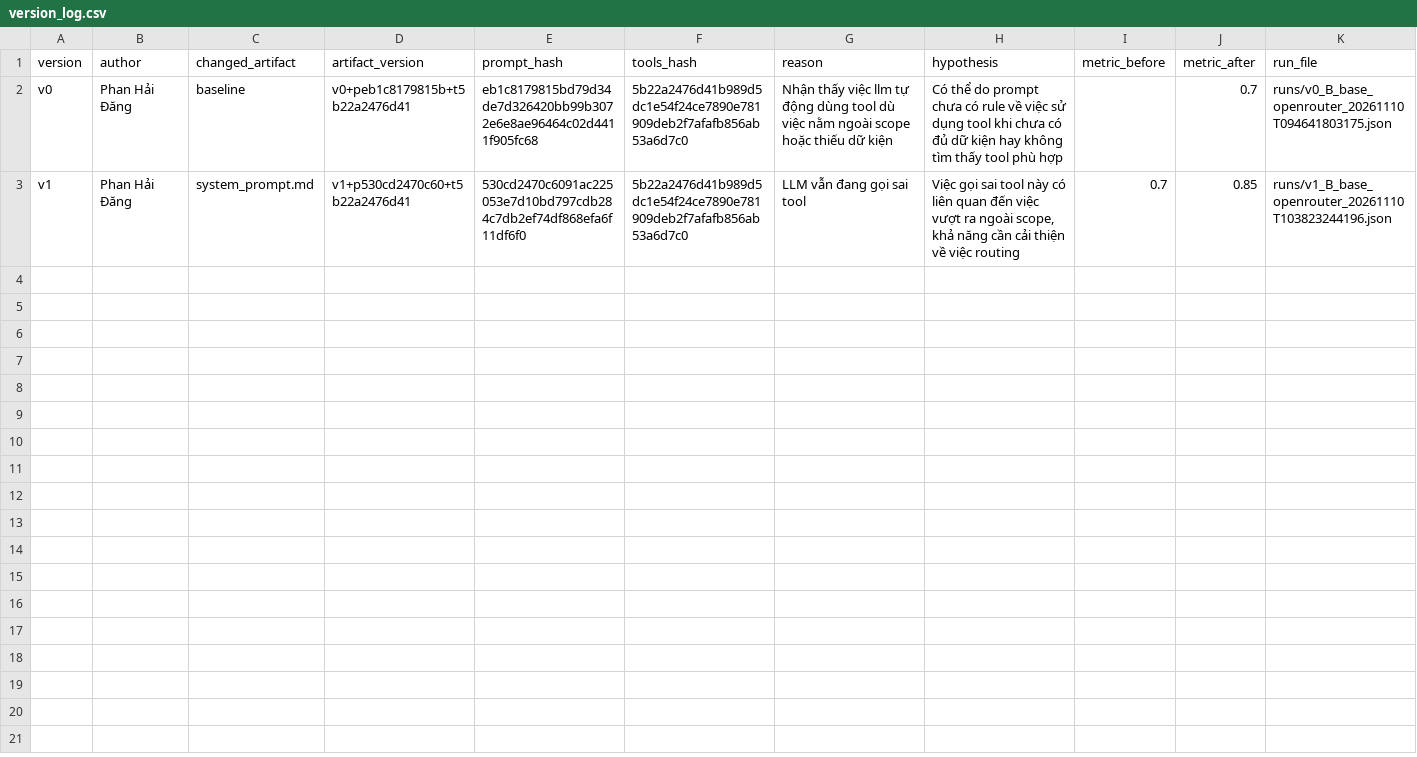
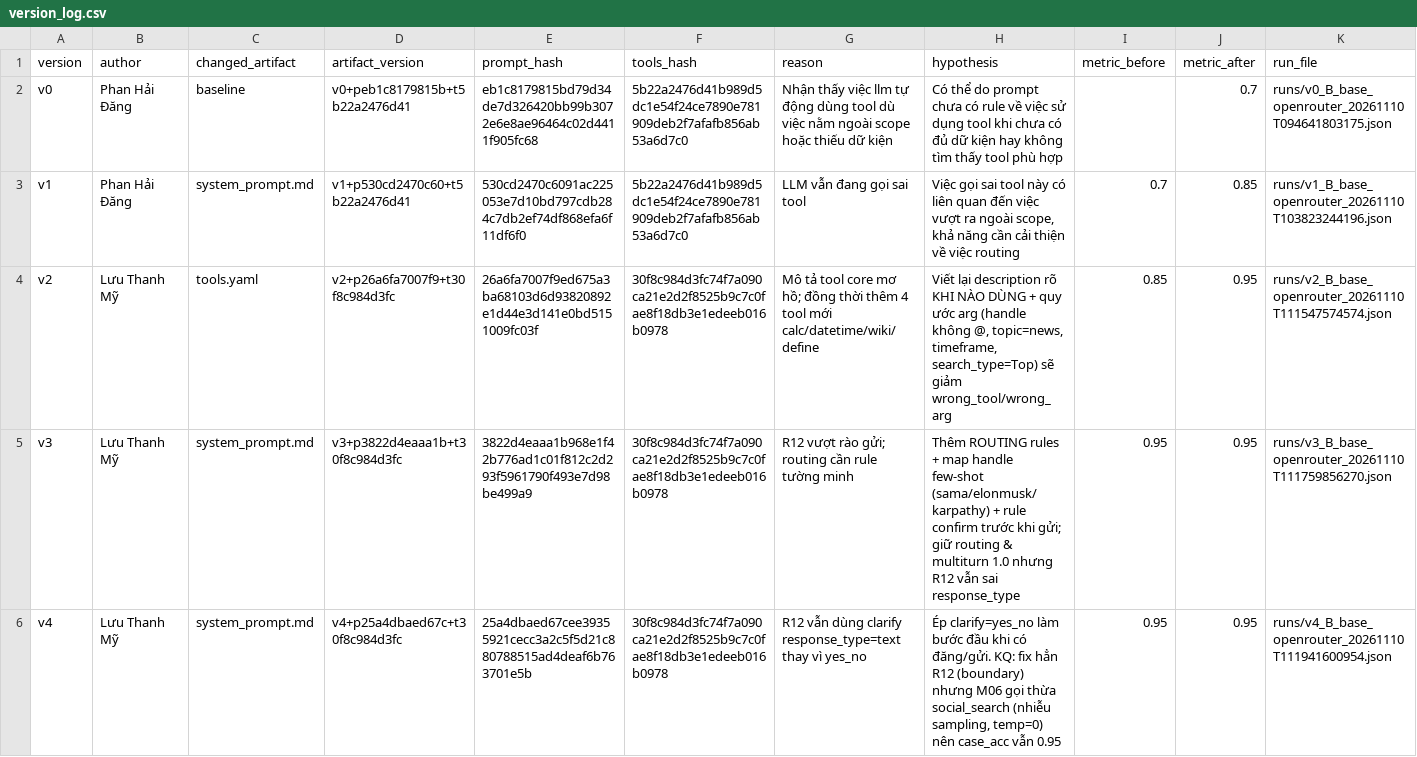
Before and after one commit to aialphaproduct/K5-L3-DAY03-LuuThanhMy-2A202603532-ResearchAgentToolEval, a CSV file: starter_v0/artifacts/version_log.csv, drawn as a sheet; the diff names each change by its address in the sheet, - before the commit and + after, or states it on an @@ line.

Commit message:
feat(LTM): add 4 tools (calc/datetime/wiki/define), admin dashboard, v2-v4 eval + 10 group cases, unit tests

```diff
--- a/starter_v0/artifacts/version_log.csv
+++ b/starter_v0/artifacts/version_log.csv
+row 4: v2 | Lưu Thanh Mỹ | tools.yaml | v2+p26a6fa7007f9+t30f8c984d3fc | 26a6fa7007f9ed675a3ba68103d6d93820892e1d44e3d141e0bd5151009fc03f | 30f8c984d3fc74f7a090ca21e2d2f8525b9c7c0fae8f18db3e1edeeb016b0978 | Mô tả tool core mơ hồ; đồng thời thêm 4 tool mới calc/datetime/wiki/define | Viết lại description rõ KHI NÀO DÙNG + quy ước arg (handle không @, topic=news, timeframe, search_type=Top) sẽ giảm wrong_tool/wrong_arg | 0.85 | 0.95 | runs/v2_B_base_openrouter_20261110T111547574574.json
+row 5: v3 | Lưu Thanh Mỹ | system_prompt.md | v3+p3822d4eaaa1b+t30f8c984d3fc | 3822d4eaaa1b968e1f42b776ad1c01f812c2d293f5961790f493e7d98be499a9 | 30f8c984d3fc74f7a090ca21e2d2f8525b9c7c0fae8f18db3e1edeeb016b0978 | R12 vượt rào gửi; routing cần rule tường minh | Thêm ROUTING rules + map handle few-shot (sama/elonmusk/karpathy) + rule confirm trước khi gửi; giữ routing & multiturn 1.0 nhưng R12 vẫn sai response_type | 0.95 | 0.95 | runs/v3_B_base_openrouter_20261110T111759856270.json
+row 6: v4 | Lưu Thanh Mỹ | system_prompt.md | v4+p25a4dbaed67c+t30f8c984d3fc | 25a4dbaed67cee39355921cecc3a2c5f5d21c880788515ad4deaf6b763701e5b | 30f8c984d3fc74f7a090ca21e2d2f8525b9c7c0fae8f18db3e1edeeb016b0978 | R12 vẫn dùng clarify response_type=text thay vì yes_no | Ép clarify=yes_no làm bước đầu khi có đăng/gửi. KQ: fix hẳn R12 (boundary) nhưng M06 gọi thừa social_search (nhiễu sampling, temp=0) nên case_acc vẫn 0.95 | 0.95 | 0.95 | runs/v4_B_base_openrouter_20261110T111941600954.json
```
Also changed, not shown: 25 other files.
